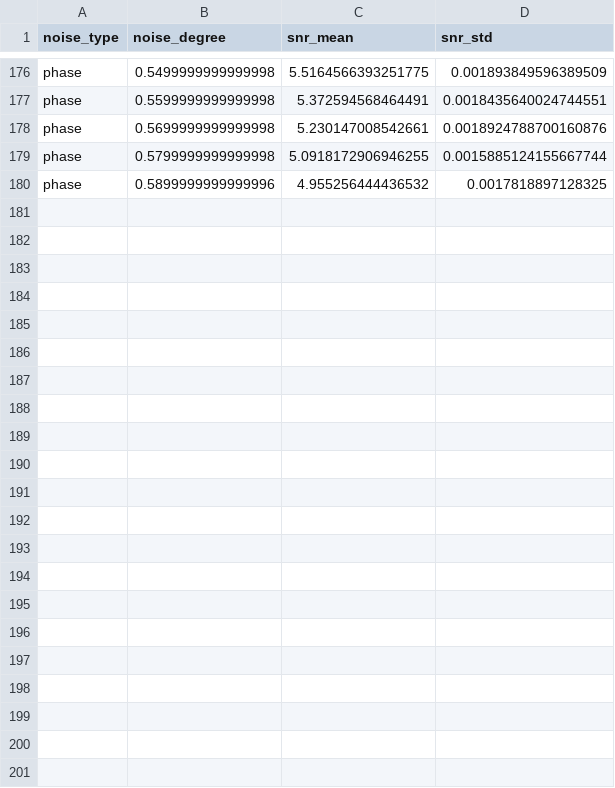
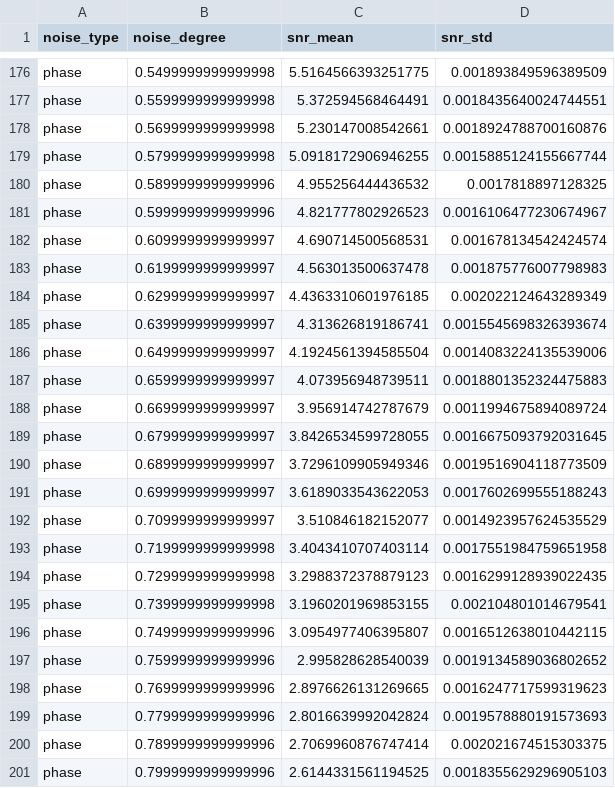
Before and after one commit to AI4OPT/CSI-4CAST, a CSV file: z_artifacts/outputs/noise/noise_degree/20250928_155913/snr.csv, drawn as a sheet; only a part is shown, gaps mark what is left out; the diff names each change by its address in the sheet, - before the commit and + after, or states it on an @@ line.

```diff
--- a/z_artifacts/outputs/noise/noise_degree/20250928_155913/snr.csv
+++ b/z_artifacts/outputs/noise/noise_degree/20250928_155913/snr.csv
+row 181: phase | 0.5999999999999996 | 4.821777802926523 | 0.0016106477230674967
+row 182: phase | 0.6099999999999997 | 4.690714500568531 | 0.001678134542424574
+row 183: phase | 0.6199999999999997 | 4.563013500637478 | 0.001875776007798983
+row 184: phase | 0.6299999999999997 | 4.4363310601976185 | 0.002022124643289349
+row 185: phase | 0.6399999999999997 | 4.313626819186741 | 0.0015545698326393674
+row 186: phase | 0.6499999999999997 | 4.1924561394585504 | 0.0014083224135539006
+row 187: phase | 0.6599999999999997 | 4.073956948739511 | 0.0018801352324475883
+row 188: phase | 0.6699999999999997 | 3.956914742787679 | 0.0011994675894089724
+row 189: phase | 0.6799999999999997 | 3.8426534599728055 | 0.0016675093792031645
+row 190: phase | 0.6899999999999997 | 3.7296109905949346 | 0.0019516904118773509
+row 191: phase | 0.6999999999999997 | 3.6189033543622053 | 0.0017602699555188243
+row 192: phase | 0.7099999999999997 | 3.510846182152077 | 0.0014923957624535529
+row 193: phase | 0.7199999999999998 | 3.4043410707403114 | 0.0017551984759651958
+row 194: phase | 0.7299999999999998 | 3.2988372378879123 | 0.0016299128939022435
+row 195: phase | 0.7399999999999998 | 3.1960201969853155 | 0.002104801014679541
+row 196: phase | 0.7499999999999996 | 3.0954977406395807 | 0.0016512638010442115
+row 197: phase | 0.7599999999999996 | 2.995828628540039 | 0.0019134589036802652
+row 198: phase | 0.7699999999999996 | 2.8976626131269665 | 0.0016247717599319623
+row 199: phase | 0.7799999999999996 | 2.8016639992042824 | 0.0019578880191573693
+row 200: phase | 0.7899999999999996 | 2.7069960876747414 | 0.002021674515303375
+row 201: phase | 0.7999999999999996 | 2.6144331561194525 | 0.0018355629296905103
```
Also changed, not shown: 1 other file.
